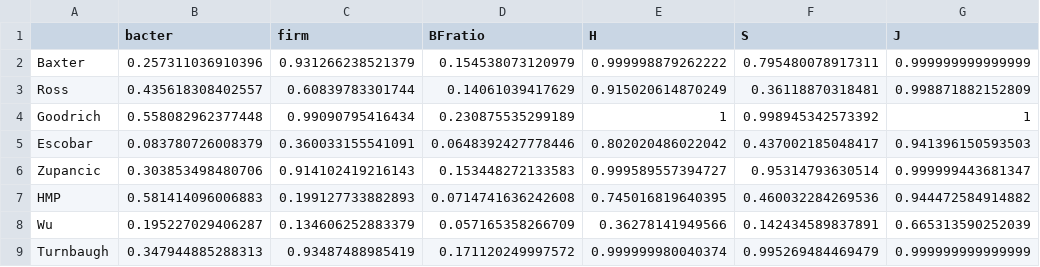
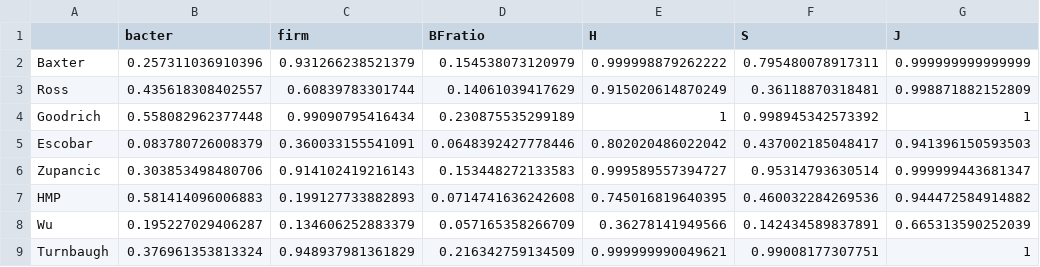
Before and after one commit to SchlossLab/Sze_Obesity_mBio_2016, a CSV file: results/tables/denovoModelled15PerDiff.csv, drawn as a sheet.

```diff
--- a/results/tables/denovoModelled15PerDiff.csv
+++ b/results/tables/denovoModelled15PerDiff.csv
@@ -8,2 +8,2 @@
 "Wu",0.195227029406287,0.134606252883379,0.057165358266709,0.36278141949566,0.142434589837891,0.665313590252039
-"Turnbaugh",0.347944885288313,0.93487488985419,0.171120249997572,0.999999980040374,0.995269484469479,0.999999999999999
+"Turnbaugh",0.376961353813324,0.948937981361829,0.216342759134509,0.999999990049621,0.99008177307751,1
```
Also changed, not shown: results/tables/denovoActualDiff.csv, results/tables/denovoOverallPTable.csv, 16 other files.
